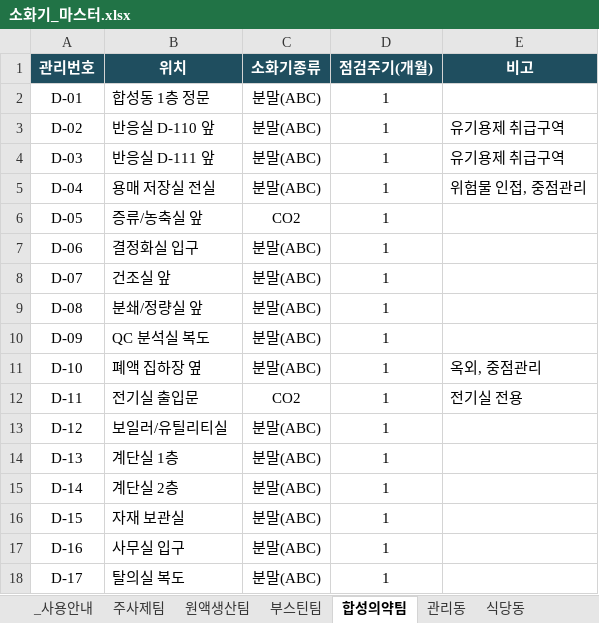
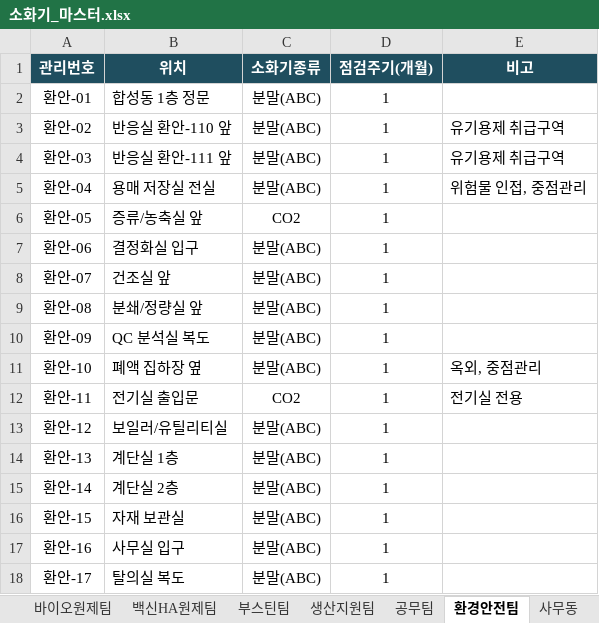
Before and after one commit to cleopatrasche/fire_extinguisher, an Excel workbook: data/소화기_마스터.xlsx, sheet 환경안전팀, drawn as a sheet; values as stored, in another font and other column widths than the file's, no borders; charts and pictures not drawn; the diff names each change by its address in the sheet, - before the commit and + after, or states it on an @@ line.

```diff
--- a/data/소화기_마스터.xlsx (sheet 환경안전팀)
+++ b/data/소화기_마스터.xlsx (sheet 환경안전팀)
-sheet tab: 원액생산팀
+sheet tab: 바이오원제팀
-sheet tab: 합성의약팀
+sheet tab: 환경안전팀
-sheet tab: 관리동
+sheet tab: 사무동
+sheet tab: 백신HA원제팀
+sheet tab: 생산지원팀
+sheet tab: 공무팀
-A2 (관리번호): D-01
+A2 (관리번호): 환안-01
-A3 (관리번호): D-02
+A3 (관리번호): 환안-02
-B3 (위치): 반응실 D-110 앞
+B3 (위치): 반응실 환안-110 앞
-A4 (관리번호): D-03
+A4 (관리번호): 환안-03
-B4 (위치): 반응실 D-111 앞
+B4 (위치): 반응실 환안-111 앞
-A5 (관리번호): D-04
+A5 (관리번호): 환안-04
-A6 (관리번호): D-05
+A6 (관리번호): 환안-05
-A7 (관리번호): D-06
+A7 (관리번호): 환안-06
-A8 (관리번호): D-07
+A8 (관리번호): 환안-07
-A9 (관리번호): D-08
+A9 (관리번호): 환안-08
-A10 (관리번호): D-09
+A10 (관리번호): 환안-09
-A11 (관리번호): D-10
+A11 (관리번호): 환안-10
-A12 (관리번호): D-11
+A12 (관리번호): 환안-11
-A13 (관리번호): D-12
+A13 (관리번호): 환안-12
-A14 (관리번호): D-13
+A14 (관리번호): 환안-13
-A15 (관리번호): D-14
+A15 (관리번호): 환안-14
-A16 (관리번호): D-15
+A16 (관리번호): 환안-15
-A17 (관리번호): D-16
+A17 (관리번호): 환안-16
-A18 (관리번호): D-17
+A18 (관리번호): 환안-17
```
Also changed, not shown: sheet 바이오원제팀, sheet 주사제팀, sheet 부스틴팀, sheet 사무동, sheet 식당동, sheet _사용안내, formulas that keep their value, charts or pictures, 6 other files.
